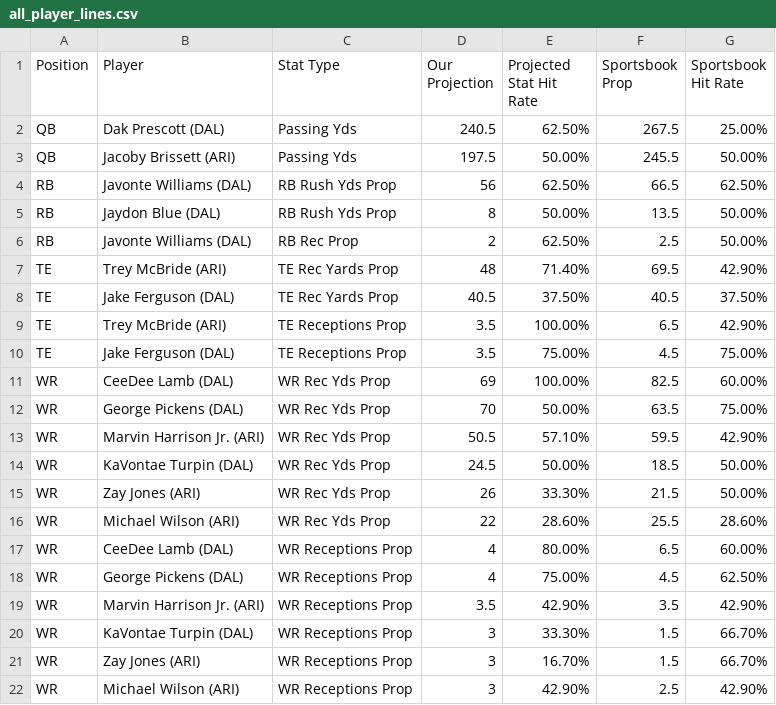
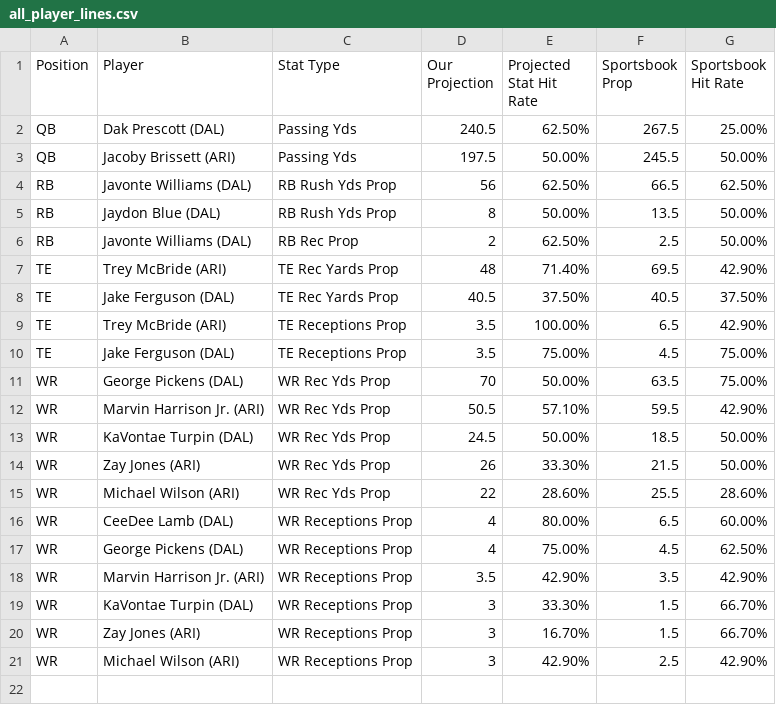
Before and after one commit to KevinBrumaghin/HitRateBets, a CSV file: all_player_lines.csv, drawn as a sheet; the diff names each change by its address in the sheet, - before the commit and + after, or states it on an @@ line.

Commit message:
Update all_player_lines.csv

```diff
--- a/all_player_lines.csv
+++ b/all_player_lines.csv
-row 11: WR | CeeDee Lamb (DAL) | WR Rec Yds Prop | 69 | 100.00% | 82.5 | 60.00%
```
